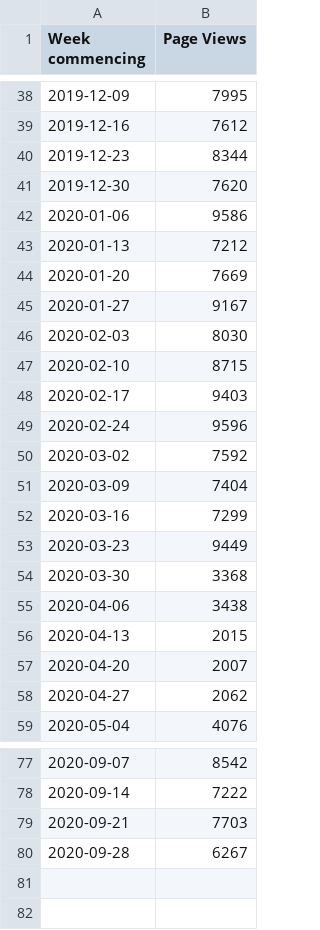
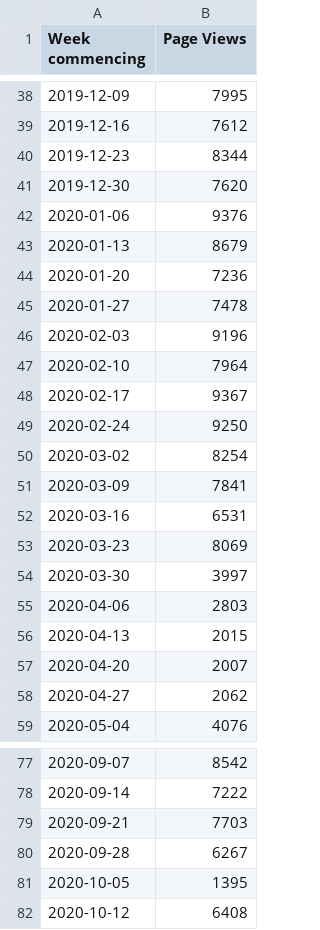
Before and after one commit to 0sumrich/library-dash, a CSV file: src/data/website.csv, drawn as a sheet; only a part is shown, gaps mark what is left out.

```diff
--- a/src/data/website.csv
+++ b/src/data/website.csv
@@ -41,16 +41,16 @@ Week commencing,Page Views
 2019-12-30,7620
-2020-01-06,9586
-2020-01-13,7212
-2020-01-20,7669
-2020-01-27,9167
-2020-02-03,8030
-2020-02-10,8715
-2020-02-17,9403
-2020-02-24,9596
-2020-03-02,7592
-2020-03-09,7404
-2020-03-16,7299
-2020-03-23,9449
-2020-03-30,3368
-2020-04-06,3438
+2020-01-06,9376
+2020-01-13,8679
+2020-01-20,7236
+2020-01-27,7478
+2020-02-03,9196
+2020-02-10,7964
+2020-02-17,9367
+2020-02-24,9250
+2020-03-02,8254
+2020-03-09,7841
+2020-03-16,6531
+2020-03-23,8069
+2020-03-30,3997
+2020-04-06,2803
 2020-04-13,2015
@@ -80 +80,3 @@ Week commencing,Page Views
 2020-09-28,6267
+2020-10-05,1395
+2020-10-12,6408
```
Also changed, not shown: src/data/eloans.csv, src/data/eusers.csv, 5 other files.
